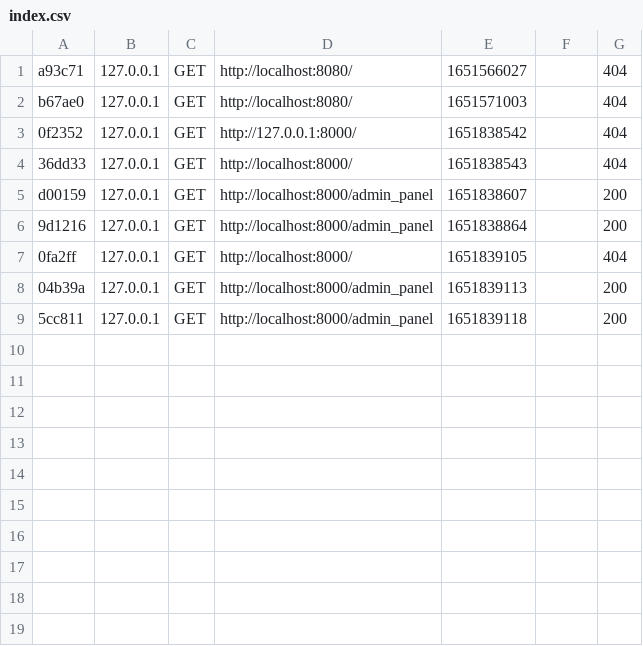
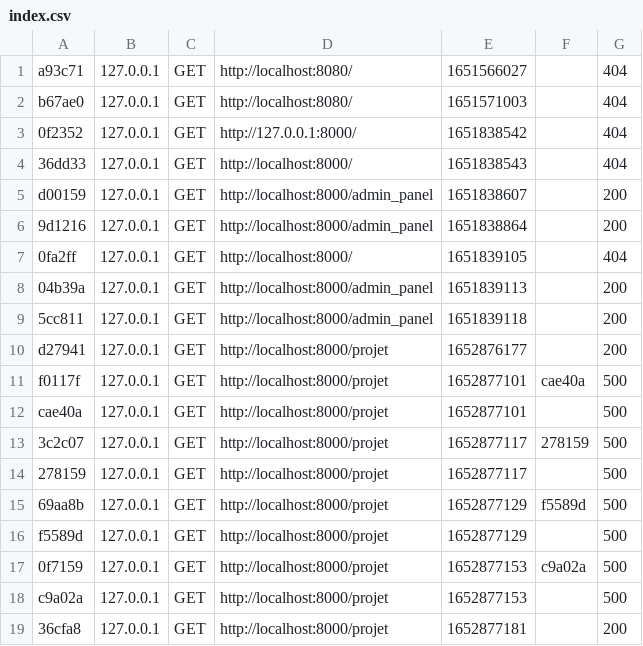
Before and after one commit to BeowolfK/BDEWebsite, a CSV file: var/cache/dev/profiler/index.csv, drawn as a sheet; the diff names each change by its address in the sheet, - before the commit and + after, or states it on an @@ line.

Commit message:
projet

```diff
--- a/var/cache/dev/profiler/index.csv
+++ b/var/cache/dev/profiler/index.csv
+row 10: d27941 | 127.0.0.1 | GET | http://localhost:8000/projet | 1652876177 |  | 200
+row 11: f0117f | 127.0.0.1 | GET | http://localhost:8000/projet | 1652877101 | cae40a | 500
+row 12: cae40a | 127.0.0.1 | GET | http://localhost:8000/projet | 1652877101 |  | 500
+row 13: 3c2c07 | 127.0.0.1 | GET | http://localhost:8000/projet | 1652877117 | 278159 | 500
+row 14: 278159 | 127.0.0.1 | GET | http://localhost:8000/projet | 1652877117 |  | 500
+row 15: 69aa8b | 127.0.0.1 | GET | http://localhost:8000/projet | 1652877129 | f5589d | 500
+row 16: f5589d | 127.0.0.1 | GET | http://localhost:8000/projet | 1652877129 |  | 500
+row 17: 0f7159 | 127.0.0.1 | GET | http://localhost:8000/projet | 1652877153 | c9a02a | 500
+row 18: c9a02a | 127.0.0.1 | GET | http://localhost:8000/projet | 1652877153 |  | 500
+row 19: 36cfa8 | 127.0.0.1 | GET | http://localhost:8000/projet | 1652877181 |  | 200
```
Also changed, not shown: 7 other files.
